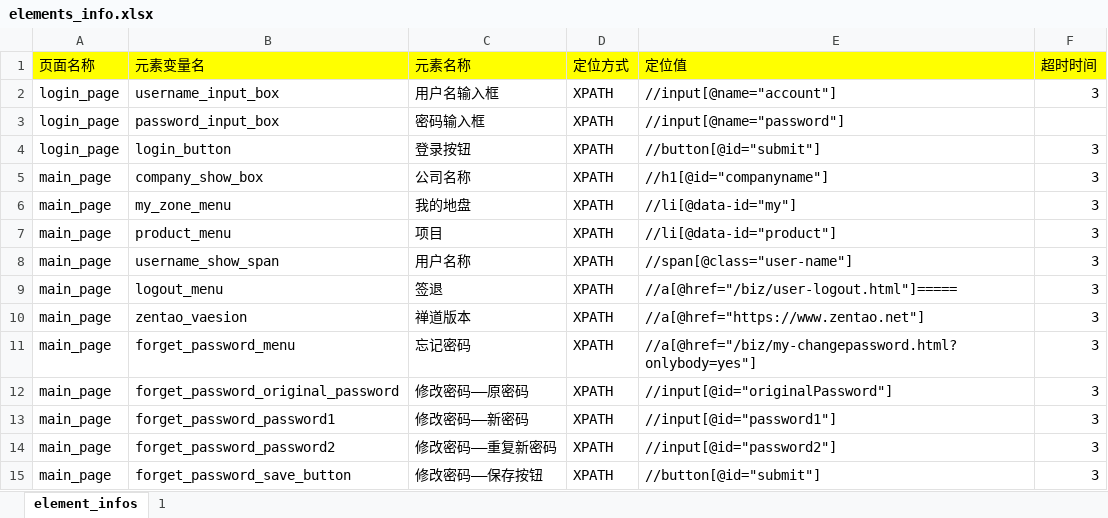
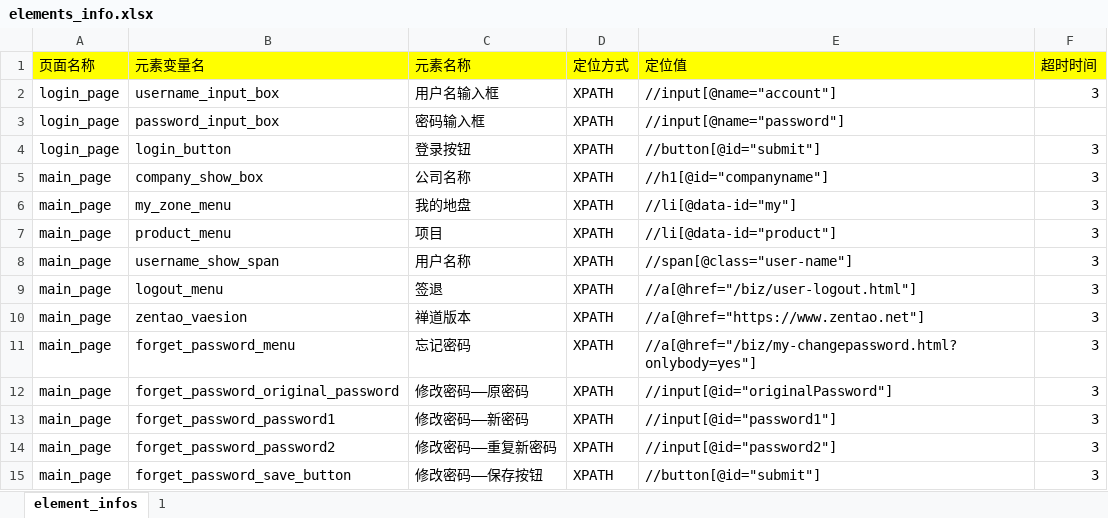
Before and after one commit to new202004/PY_UI_Test_Framework, an Excel workbook: element_info_datas/elements_info.xlsx, sheet element_infos, drawn as a sheet; values as stored, in another font and other column widths than the file's, no borders; the diff names each change by its address in the sheet, - before the commit and + after, or states it on an @@ line.

Commit message:
上传excel

```diff
--- a/element_info_datas/elements_info.xlsx (sheet element_infos)
+++ b/element_info_datas/elements_info.xlsx (sheet element_infos)
-E9 (定位值): //a[@href="/biz/user-logout.html"]=====
+E9 (定位值): //a[@href="/biz/user-logout.html"]
```
